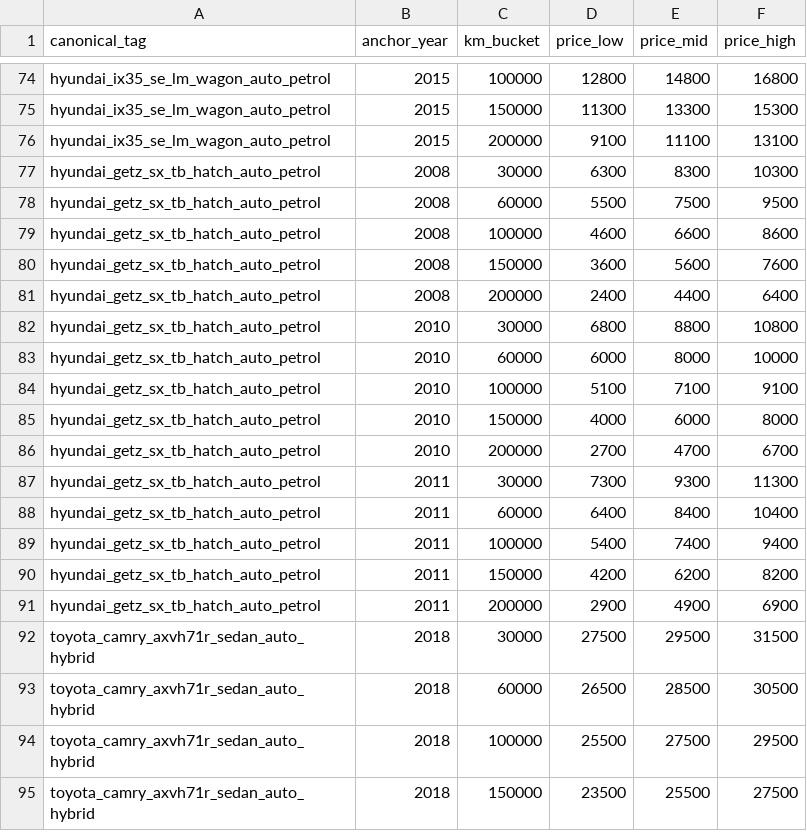
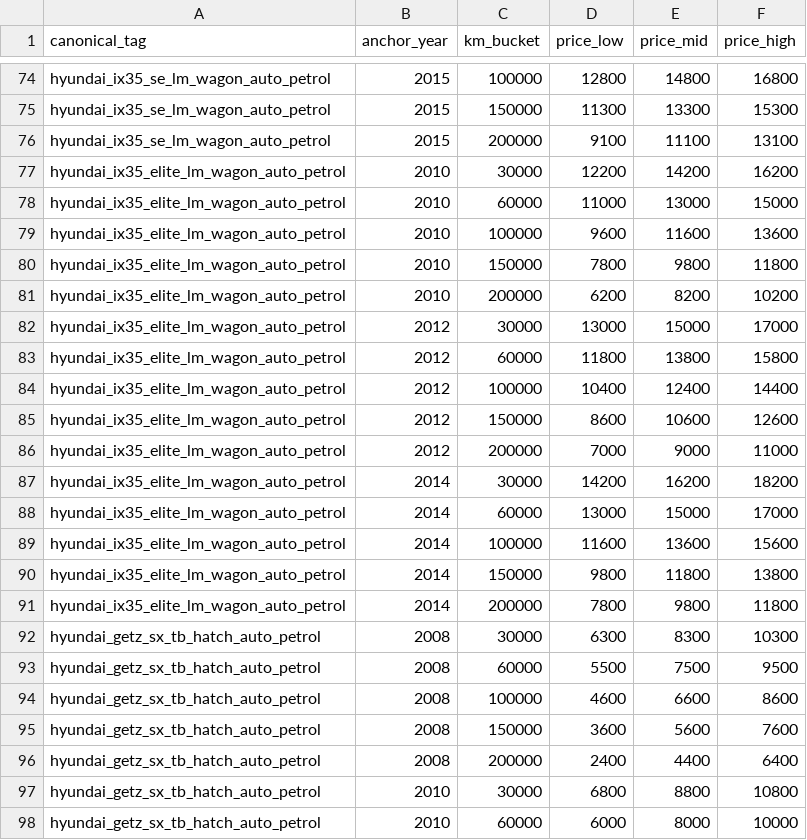
Before and after one commit to fallen-pc/autosniper, a CSV file: CSV_data/restricted/curves.csv, drawn as a sheet; only a part is shown, gaps mark what is left out; the shorter side is filled out with more unchanged rows; the diff covers the shown part only.

Commit message:
Complete Hyundai curve coverage and cleanup launcher audit plumbing

```diff
--- a/CSV_data/restricted/curves.csv
+++ b/CSV_data/restricted/curves.csv
@@ -76,2 +76,17 @@ hyundai_ix35_se_lm_wagon_auto_petrol,2015,150000,11300,13300,15300
 hyundai_ix35_se_lm_wagon_auto_petrol,2015,200000,9100,11100,13100
+hyundai_ix35_elite_lm_wagon_auto_petrol,2010,30000,12200,14200,16200
+hyundai_ix35_elite_lm_wagon_auto_petrol,2010,60000,11000,13000,15000
+hyundai_ix35_elite_lm_wagon_auto_petrol,2010,100000,9600,11600,13600
+hyundai_ix35_elite_lm_wagon_auto_petrol,2010,150000,7800,9800,11800
+hyundai_ix35_elite_lm_wagon_auto_petrol,2010,200000,6200,8200,10200
+hyundai_ix35_elite_lm_wagon_auto_petrol,2012,30000,13000,15000,17000
+hyundai_ix35_elite_lm_wagon_auto_petrol,2012,60000,11800,13800,15800
+hyundai_ix35_elite_lm_wagon_auto_petrol,2012,100000,10400,12400,14400
+hyundai_ix35_elite_lm_wagon_auto_petrol,2012,150000,8600,10600,12600
+hyundai_ix35_elite_lm_wagon_auto_petrol,2012,200000,7000,9000,11000
+hyundai_ix35_elite_lm_wagon_auto_petrol,2014,30000,14200,16200,18200
+hyundai_ix35_elite_lm_wagon_auto_petrol,2014,60000,13000,15000,17000
+hyundai_ix35_elite_lm_wagon_auto_petrol,2014,100000,11600,13600,15600
+hyundai_ix35_elite_lm_wagon_auto_petrol,2014,150000,9800,11800,13800
+hyundai_ix35_elite_lm_wagon_auto_petrol,2014,200000,7800,9800,11800
 hyundai_getz_sx_tb_hatch_auto_petrol,2008,30000,6300,8300,10300
```
Also changed, not shown: 15 added rows elsewhere in this file, CSV_data/restricted/versions/curves_manifest.csv, config/curve_anchor_overrides_v2.csv, 16 other files.
